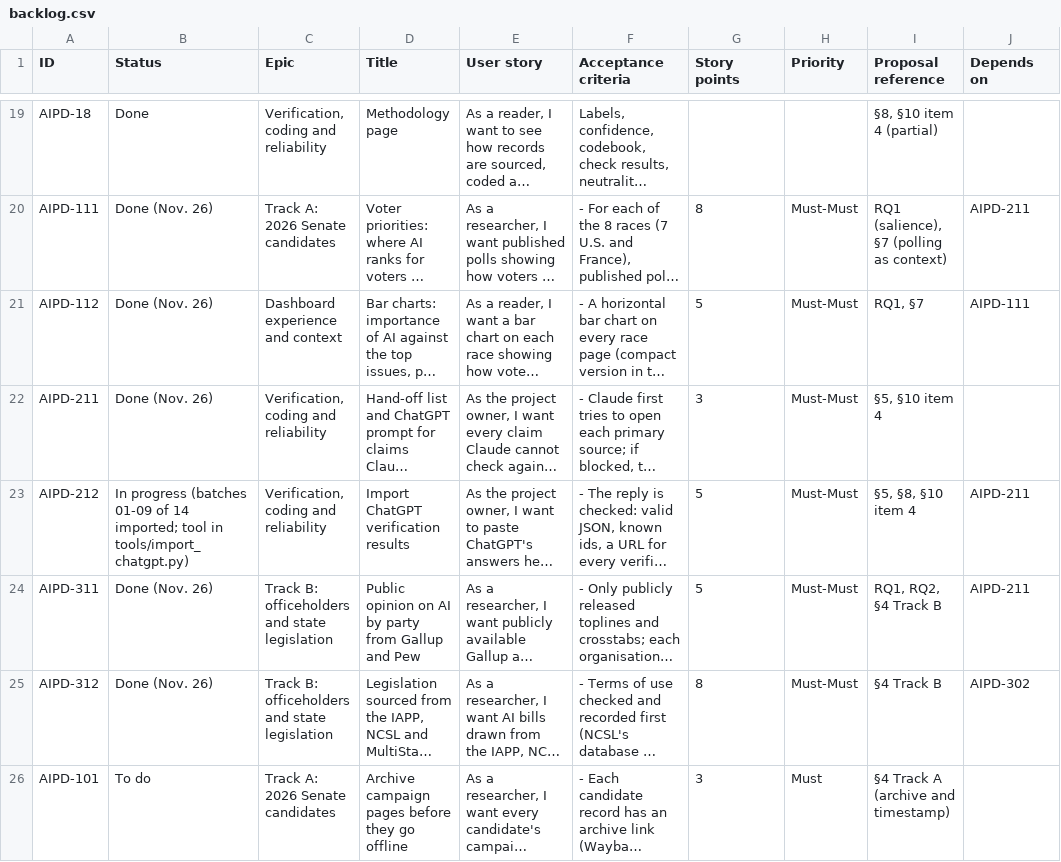
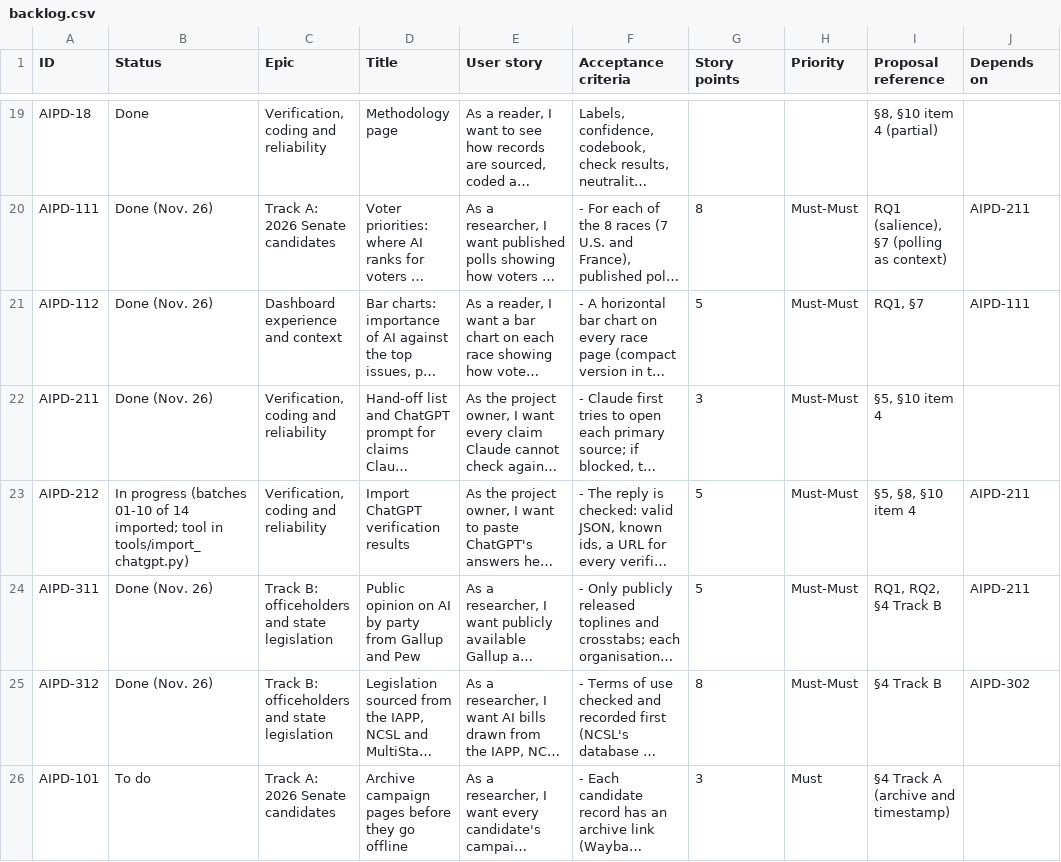
Before and after one commit to Abercrombie35/ai-policy-dashboard, a CSV file: documents/backlog/backlog.csv, drawn as a sheet; only a part is shown, gaps mark what is left out; long unchanged cells end in …; the diff names each change by its address in the sheet, - before the commit and + after, or states it on an @@ line.

```diff
--- a/documents/backlog/backlog.csv
+++ b/documents/backlog/backlog.csv
-B23 (Status): …progress (batches 01-09 of 14…
+B23 (Status): …progress (batches 01-10 of 14…
```
Also changed, not shown: 6 other files.
